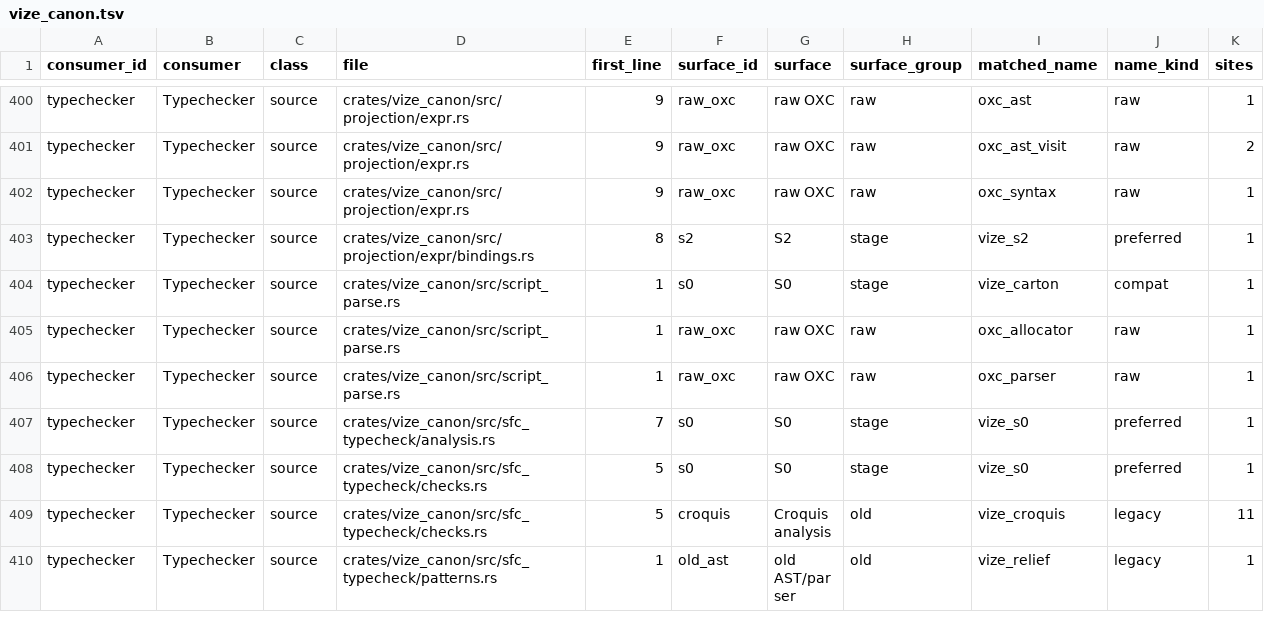
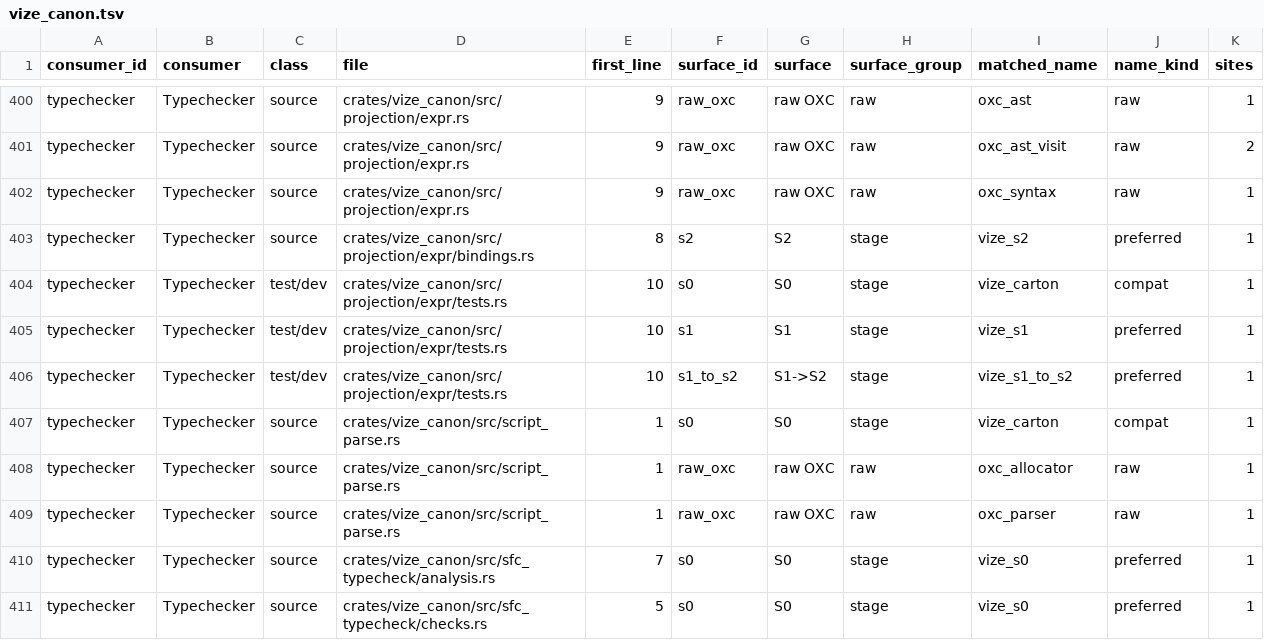
Before and after one commit to Mu-L/vize, a TSV file: docs/davinci/plan/consumer-migration-surfaces/typechecker/vize_canon.tsv, drawn as a sheet; only a part is shown, gaps mark what is left out; the shorter side is filled out with more unchanged rows.

Commit message:
fix(davinci): restore full Check after plugin cache and parity tests (#6420)

```diff
--- a/docs/davinci/plan/consumer-migration-surfaces/typechecker/vize_canon.tsv
+++ b/docs/davinci/plan/consumer-migration-surfaces/typechecker/vize_canon.tsv
@@ -403,2 +403,5 @@ typechecker	Typechecker	source	crates/vize_canon/src/projection/expr.rs	9	raw_ox
 typechecker	Typechecker	source	crates/vize_canon/src/projection/expr/bindings.rs	8	s2	S2	stage	vize_s2	preferred	1
+typechecker	Typechecker	test/dev	crates/vize_canon/src/projection/expr/tests.rs	10	s0	S0	stage	vize_carton	compat	1
+typechecker	Typechecker	test/dev	crates/vize_canon/src/projection/expr/tests.rs	10	s1	S1	stage	vize_s1	preferred	1
+typechecker	Typechecker	test/dev	crates/vize_canon/src/projection/expr/tests.rs	10	s1_to_s2	S1->S2	stage	vize_s1_to_s2	preferred	1
 typechecker	Typechecker	source	crates/vize_canon/src/script_parse.rs	1	s0	S0	stage	vize_carton	compat	1
```
Also changed, not shown: docs/davinci/plan/consumer-migration-surfaces/compiler/vize_atelier_vapor.tsv, 3 other files.
